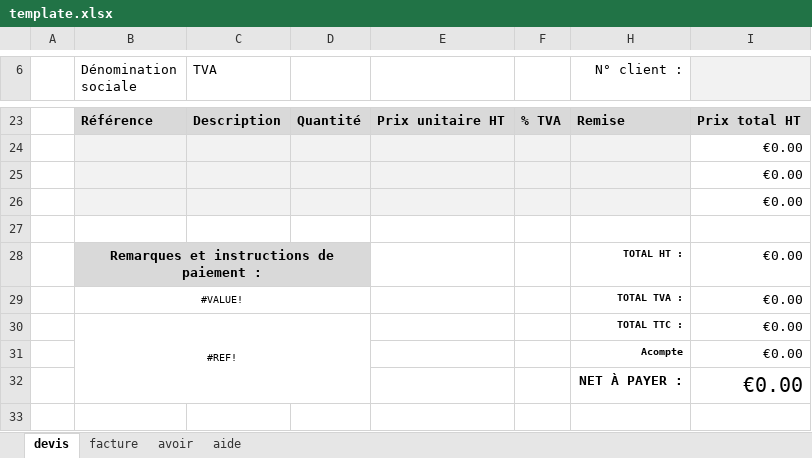
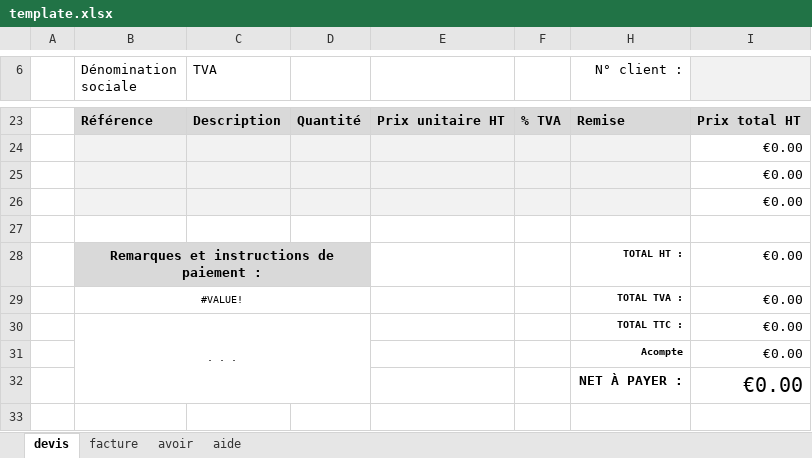
Before and after one commit to serialiser/ezfacture, an Excel workbook: templates/template.xlsx, sheet devis, drawn as a sheet; only a part is shown, gaps mark what is left out; values as stored, in another font and other column widths than the file's, no borders; table styles not drawn; the diff names each change by its address in the sheet, - before the commit and + after, or states it on an @@ line.

```diff
--- a/templates/template.xlsx (sheet devis)
+++ b/templates/template.xlsx (sheet devis)
-B30 (Dénomination sociale): #REF!
+B30 (Dénomination sociale): . . .
```
Also changed, not shown: sheet avoir, sheet facture, formulas that keep their value, config.xlsx, 3 other files.
